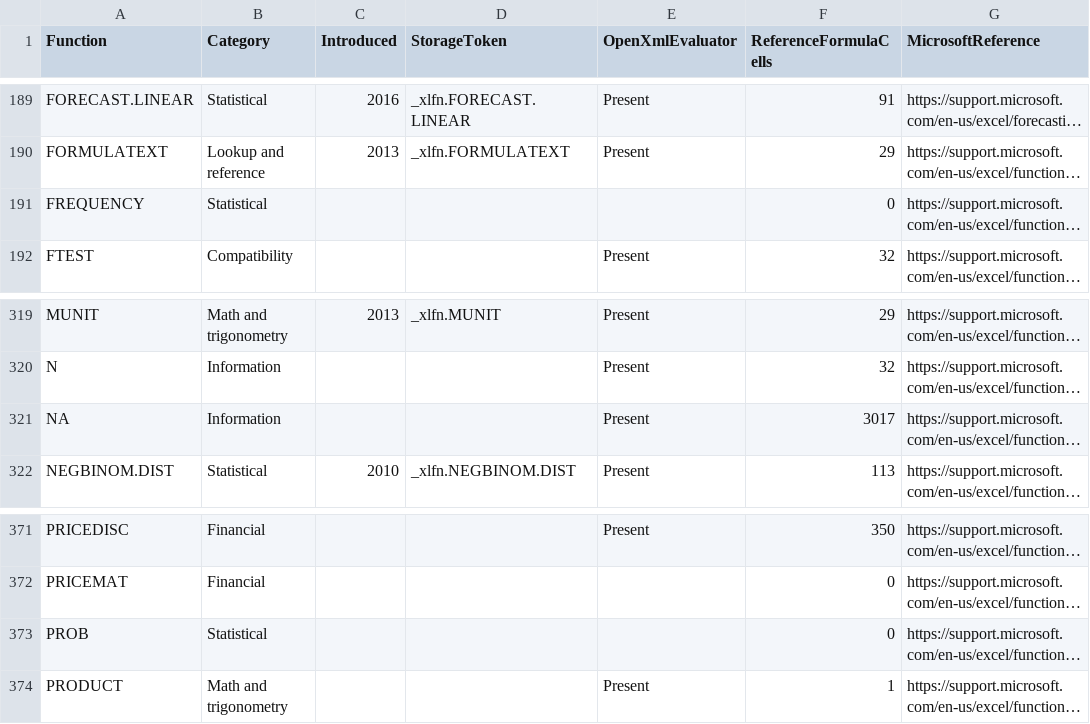
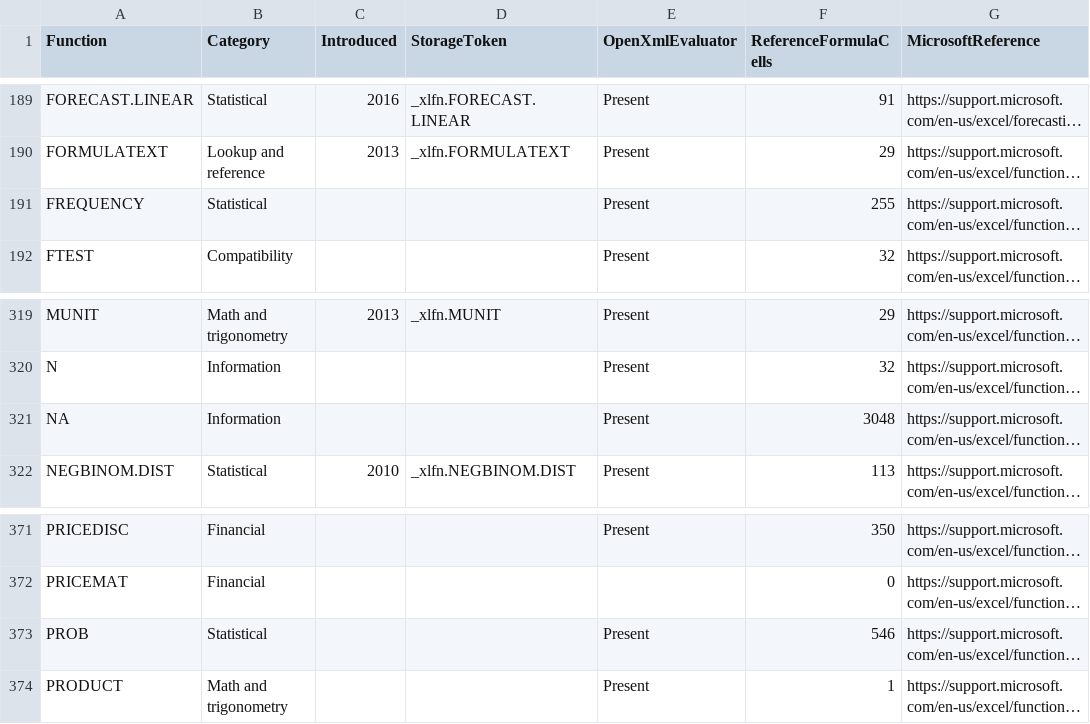
Before and after one commit to CompuMasterGmbH/CompuMaster.Excel, a CSV file: tools/excel-function-catalog.csv, drawn as a sheet; only a part is shown, gaps mark what is left out; long unchanged cells end in …; the diff names each change by its address in the sheet, - before the commit and + after, or states it on an @@ line.

Commit message:
Calculate Excel frequency and discrete probability functions

```diff
--- a/tools/excel-function-catalog.csv
+++ b/tools/excel-function-catalog.csv
-E191 (OpenXmlEvaluator): (empty)
+E191 (OpenXmlEvaluator): Present
-F191 (ReferenceFormulaCells): 0
+F191 (ReferenceFormulaCells): 255
-F321 (ReferenceFormulaCells): 3017
+F321 (ReferenceFormulaCells): 3048
-E373 (OpenXmlEvaluator): (empty)
+E373 (OpenXmlEvaluator): Present
-F373 (ReferenceFormulaCells): 0
+F373 (ReferenceFormulaCells): 546
```
Also changed, not shown: ExcelOps-OpenXml/GermanFormulaNames.tsv, 8 other files.
